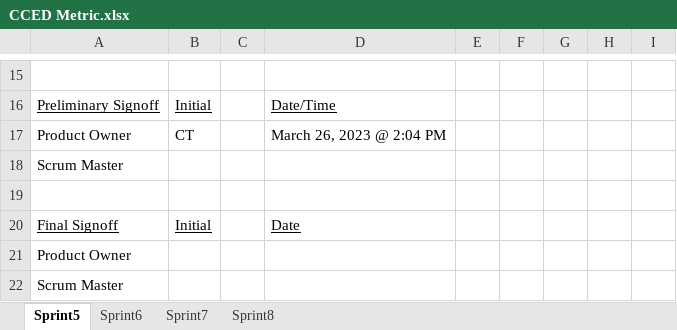
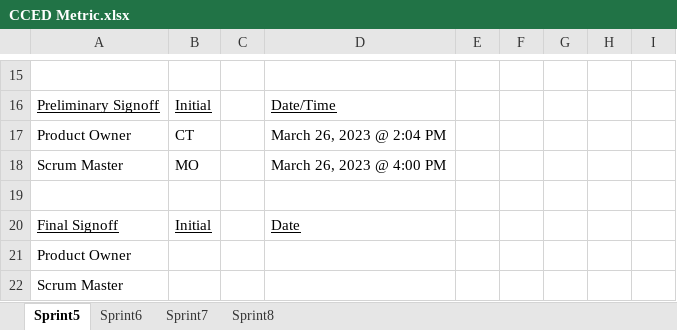
Before and after one commit to UltimateSeatSelectorInc/UltimateSeatSelector, an Excel workbook: DOCS/CCED Metric.xlsx, sheet Sprint5, drawn as a sheet; only a part is shown, gaps mark what is left out; values as stored, in another font and other column widths than the file's, no borders; the diff names each change by its address in the sheet, - before the commit and + after, or states it on an @@ line.

Commit message:
Updated metric doc

```diff
--- a/DOCS/CCED Metric.xlsx (sheet Sprint5)
+++ b/DOCS/CCED Metric.xlsx (sheet Sprint5)
-B18: (empty)
+B18: MO
-D18: (empty)
+D18: March 26, 2023 @ 4:00 PM
```
Also changed, not shown: 15 other files.
